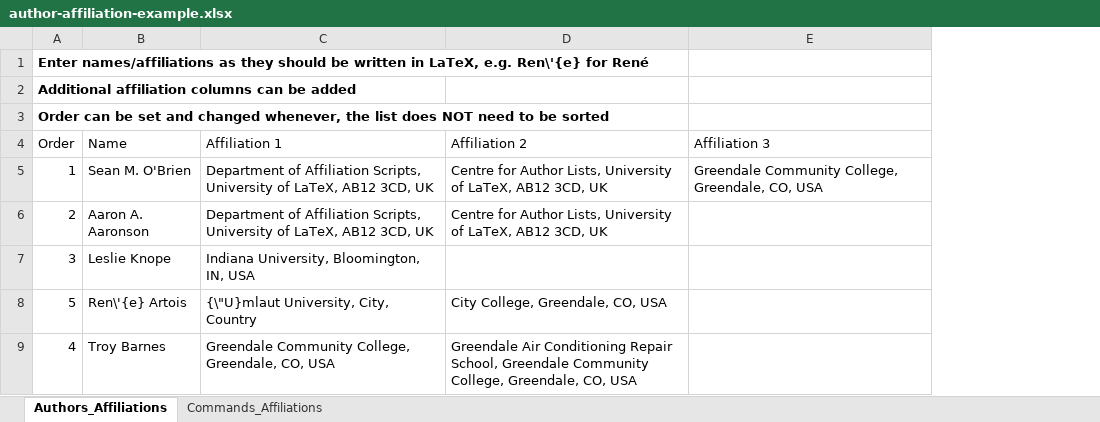
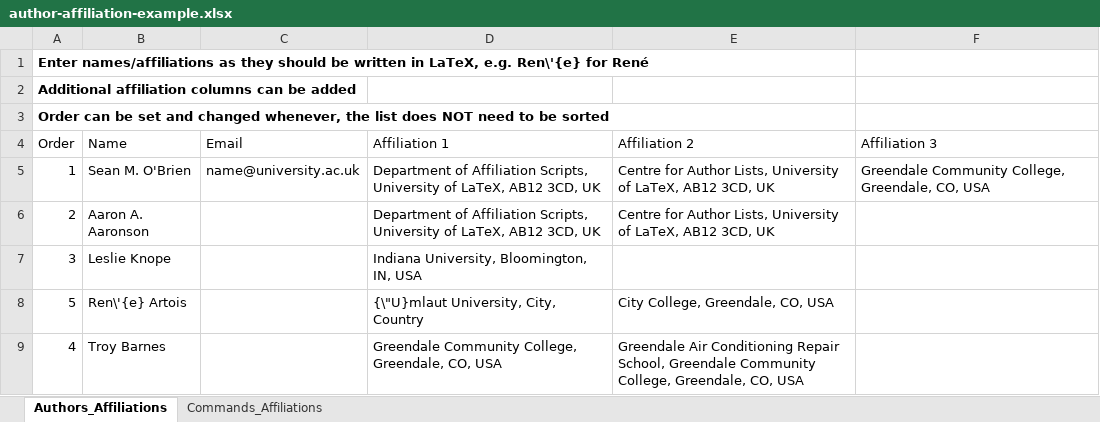
Before and after one commit to astro-sobrien/latex-author-affiliation-generator, an Excel workbook: author-affiliation-example.xlsx, sheet Authors_Affiliations, drawn as a sheet; values as stored, in another font and other column widths than the file's, no borders; charts and pictures not drawn; the diff names each change by its address in the sheet, - before the commit and + after, or states it on an @@ line.

Commit message:
Added thanks email command for #3

```diff
--- a/author-affiliation-example.xlsx (sheet Authors_Affiliations)
+++ b/author-affiliation-example.xlsx (sheet Authors_Affiliations)
+column C (Email), row 5: name@university.ac.uk
```
Also changed, not shown: sheet Commands_Affiliations, 5 other files.
